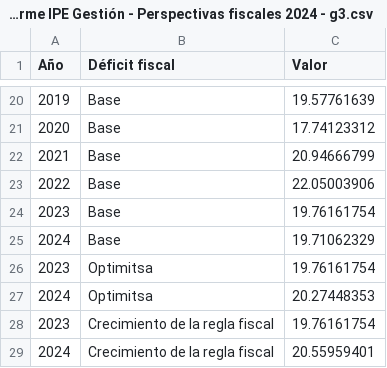
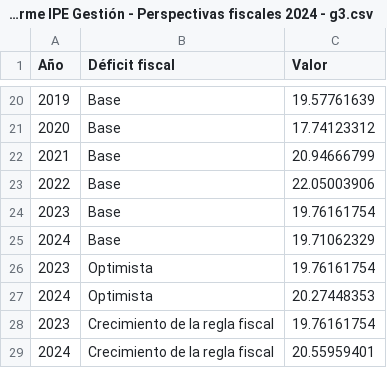
Before and after one commit to vfuentesc/Informes-IPE, a CSV file: 2024-02-19 Perspectivas fiscales 2024/Informe IPE Gestión - Perspectivas fiscales 2024 - g3.csv, drawn as a sheet; only a part is shown, gaps mark what is left out.

Commit message:
Update Informe IPE Gestión - Perspectivas fiscales 2024 - g3.csv

```diff
--- a/2024-02-19 Perspectivas fiscales 2024/Informe IPE Gestión - Perspectivas fiscales 2024 - g3.csv
+++ b/2024-02-19 Perspectivas fiscales 2024/Informe IPE Gestión - Perspectivas fiscales 2024 - g3.csv
@@ -25,4 +25,4 @@
 2024,Base,19.71062329
-2023,Optimitsa,19.76161754
-2024,Optimitsa,20.27448353
+2023,Optimista,19.76161754
+2024,Optimista,20.27448353
 2023,Crecimiento de la regla fiscal,19.76161754
```
